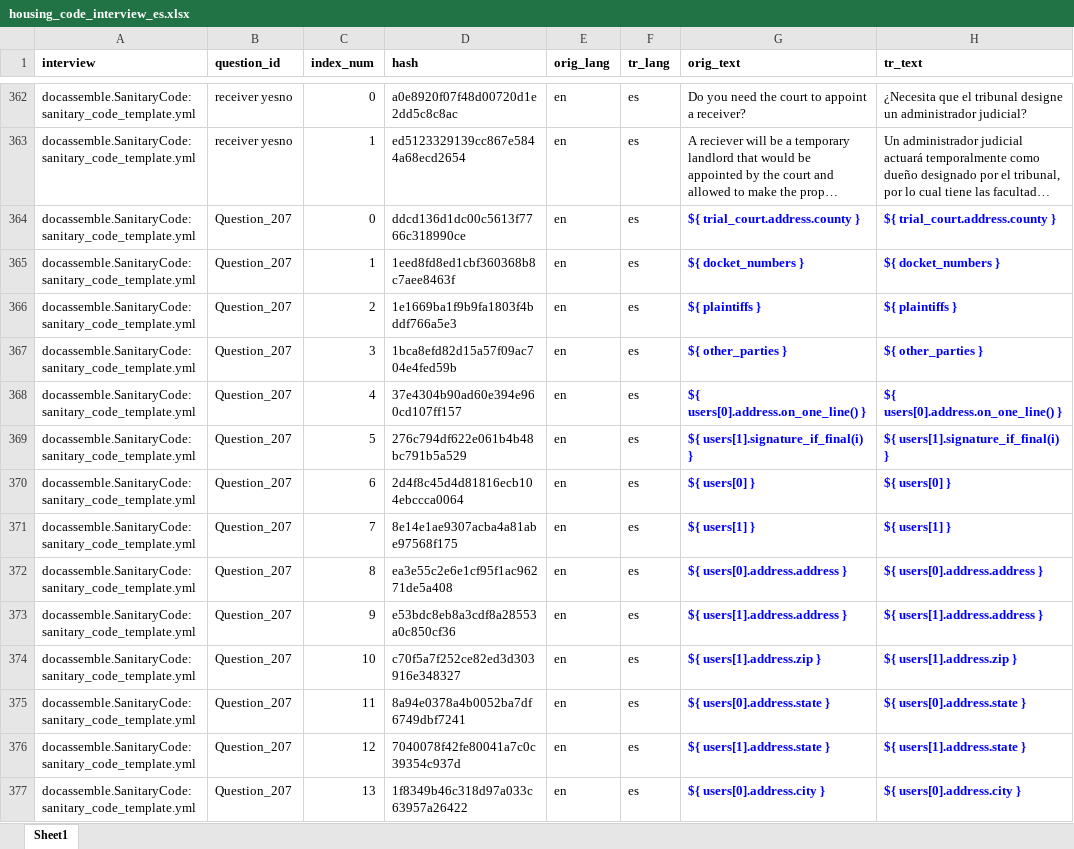
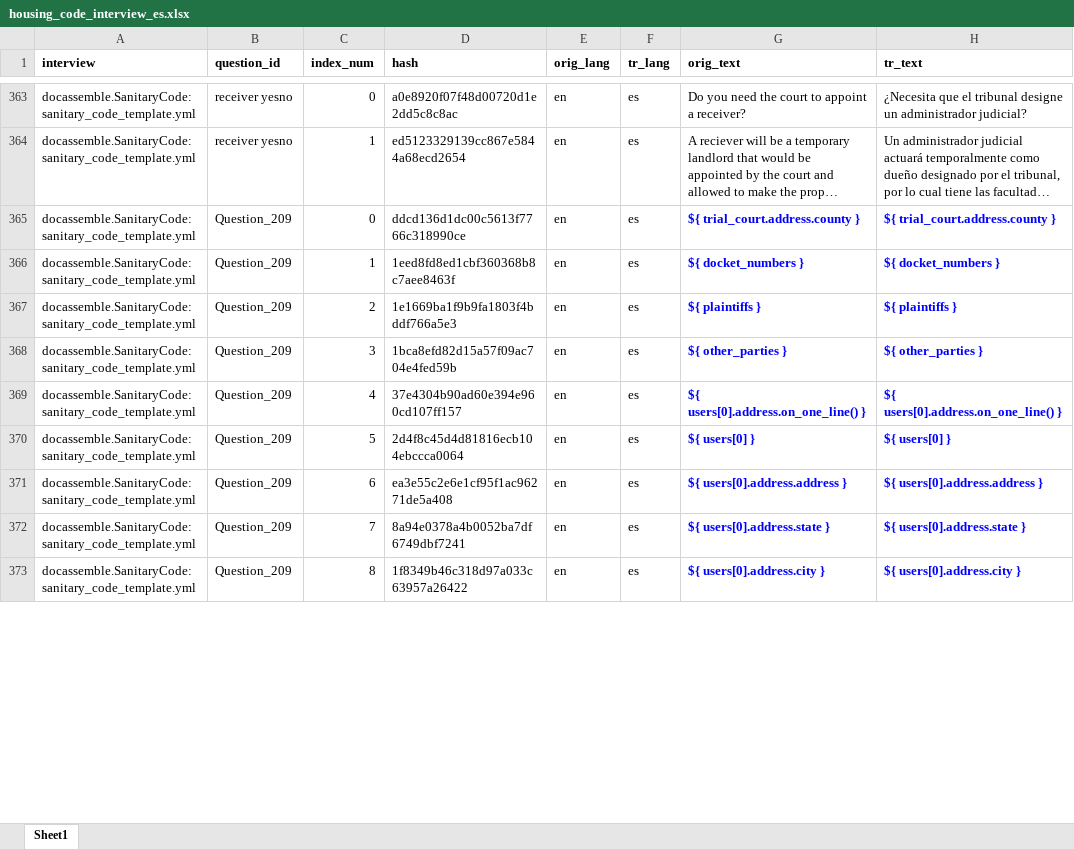
Before and after one commit to LemmaLegalConsulting/docassemble-HousingCodeChecklist, an Excel workbook: docassemble/HousingCodeChecklist/data/sources/housing_code_interview_es.xlsx, sheet Sheet1, drawn as a sheet; only a part is shown, gaps mark what is left out; long unchanged cells end in …; values as stored, in another font and other column widths than the file's, no borders; removed rows and columns are numbered as before the commit, all else as after; the diff covers the shown part only; the diff names each change by its address in the sheet, - before the commit and + after, or states it on an @@ line.

```diff
--- a/docassemble/HousingCodeChecklist/data/sources/housing_code_interview_es.xlsx (sheet Sheet1)
+++ b/docassemble/HousingCodeChecklist/data/sources/housing_code_interview_es.xlsx (sheet Sheet1)
-B365:B369 (question_id): Question_207
+B365:B369 (question_id): Question_209
-row 369: docassemble.SanitaryCode:sanitary_code_template.yml | Question_207 | 5 | 276c794df622e061b4b48bc791b5a529 | en | es | ${ users[1].signature_if_final(i) } | ${ users[1].signature_if_final(i) }
-B370 (question_id): Question_207
+B370 (question_id): Question_209
-C370 (index_num): 6
+C370 (index_num): 5
-row 371: docassemble.SanitaryCode:sanitary_code_template.yml | Question_207 | 7 | 8e14e1ae9307acba4a81abe97568f175 | en | es | ${ users[1] } | ${ users[1] }
-B371 (question_id): Question_207
+B371 (question_id): Question_209
-C371 (index_num): 8
+C371 (index_num): 6
-row 373: docassemble.SanitaryCode:sanitary_code_template.yml | Question_207 | 9 | e53bdc8eb8a3cdf8a28553a0c850cf36 | en | es | ${ users[1].address.address } | ${ users[1].address.address }
-row 374: docassemble.SanitaryCode:sanitary_code_template.yml | Question_207 | 10 | c70f5a7f252ce82ed3d303916e348327 | en | es | ${ users[1].address.zip } | ${ users[1].address.zip }
-B372 (question_id): Question_207
+B372 (question_id): Question_209
-C372 (index_num): 11
+C372 (index_num): 7
-row 376: docassemble.SanitaryCode:sanitary_code_template.yml | Question_207 | 12 | 7040078f42fe80041a7c0c39354c937d | en | es | ${ users[1].address.state } | ${ users[1].address.state }
-B373 (question_id): Question_207
+B373 (question_id): Question_209
-C373 (index_num): 13
+C373 (index_num): 8
```
Also changed, not shown: 25 added rows, 7 removed rows and 226 edited cells elsewhere in this sheet, 4 other files.
